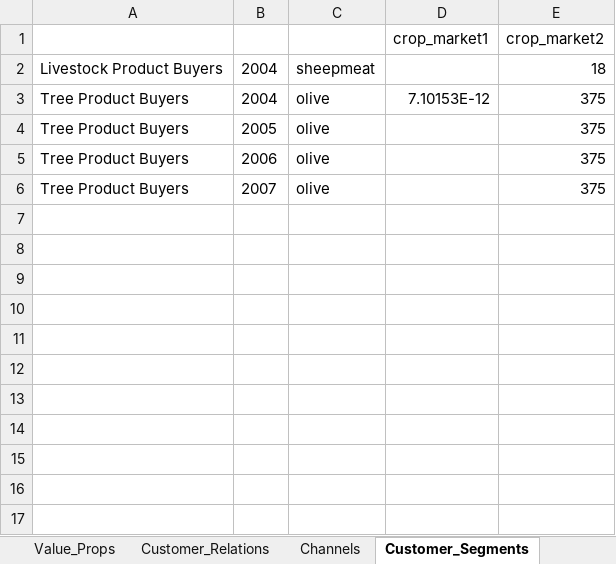
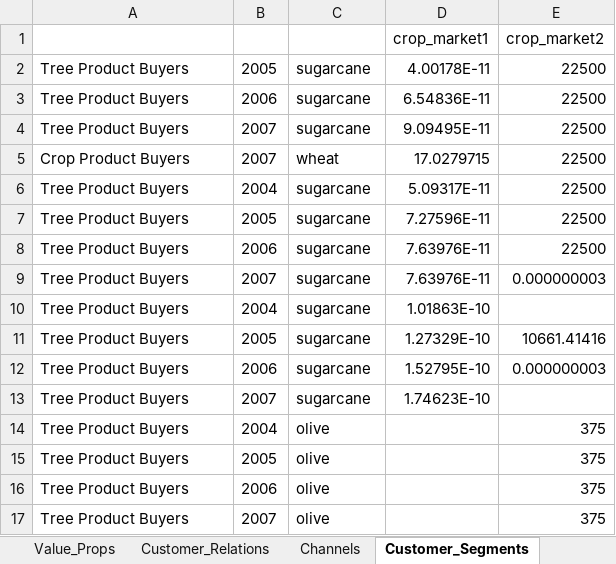
Before and after one commit to CuilleretM/DHABSIM_bioph, an Excel workbook: Dahbsim_Output_DIV.xlsx, sheet Customer_Segments, drawn as a sheet; values as stored, in another font and other column widths than the file's, no borders; removed rows and columns are numbered as before the commit, all else as after; the diff names each change by its address in the sheet, - before the commit and + after, or states it on an @@ line.

```diff
--- a/Dahbsim_Output_DIV.xlsx (sheet Customer_Segments)
+++ b/Dahbsim_Output_DIV.xlsx (sheet Customer_Segments)
-row 2: Livestock Product Buyers | 2004 | sheepmeat |  | 18
+row 2: Tree Product Buyers | 2005 | sugarcane | 4.00178E-11 | 22500
+row 3: Tree Product Buyers | 2006 | sugarcane | 6.54836E-11 | 22500
+row 4: Tree Product Buyers | 2007 | sugarcane | 9.09495E-11 | 22500
+row 5: Crop Product Buyers | 2007 | wheat | 17.0279715 | 22500
+row 6: Tree Product Buyers | 2004 | sugarcane | 5.09317E-11 | 22500
+row 7: Tree Product Buyers | 2005 | sugarcane | 7.27596E-11 | 22500
+row 8: Tree Product Buyers | 2006 | sugarcane | 7.63976E-11 | 22500
+row 9: Tree Product Buyers | 2007 | sugarcane | 7.63976E-11 | 0.000000003
+row 10: Tree Product Buyers | 2004 | sugarcane | 1.01863E-10
+row 11: Tree Product Buyers | 2005 | sugarcane | 1.27329E-10 | 10661.41416
+row 12: Tree Product Buyers | 2006 | sugarcane | 1.52795E-10 | 0.000000003
+row 13: Tree Product Buyers | 2007 | sugarcane | 1.74623E-10
-D14: 7.10153E-12
+D14: (empty)
```
Also changed, not shown: sheet DR_Start, sheet DR_End, sheet Crop_Yield, sheet N_Stress, sheet Irrigation, sheet Key_Partners, 40 more sheets, other sheet tabs, BiophDahbsim.xlsx, Dahbsim_Output_GHG.xlsx, 21 other files.
